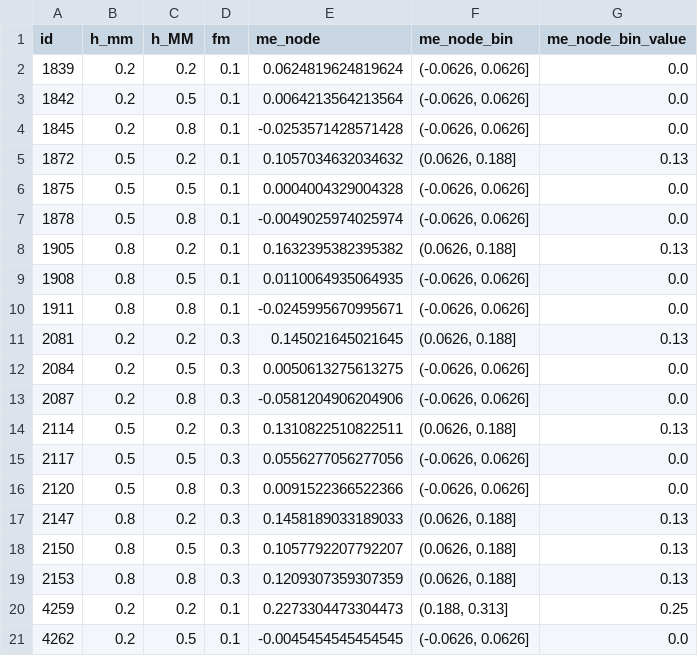
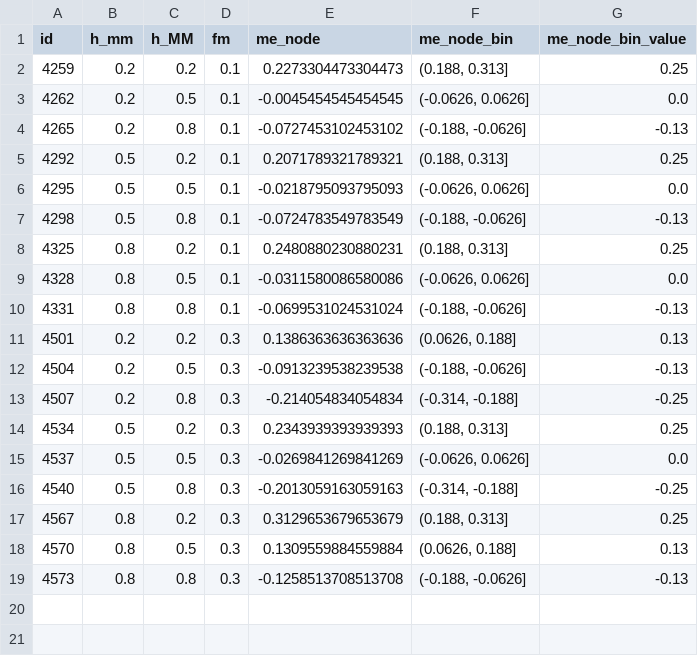
Before and after one commit to adrigabzu/rave_of_fairness, a CSV file: data/processed_data/parameters.csv, drawn as a sheet; only a part is shown; the shorter side is filled out with more unchanged rows; the diff names each change by its address in the sheet, - before the commit and + after, or states it on an @@ line.

Commit message:
Parameter d fixed to 0.1

```diff
--- a/data/processed_data/parameters.csv
+++ b/data/processed_data/parameters.csv
-row 2: 1839 | 0.2 | 0.2 | 0.1 | 0.0624819624819624 | (-0.0626, 0.0626] | 0.0
-row 3: 1842 | 0.2 | 0.5 | 0.1 | 0.0064213564213564 | (-0.0626, 0.0626] | 0.0
-row 4: 1845 | 0.2 | 0.8 | 0.1 | -0.0253571428571428 | (-0.0626, 0.0626] | 0.0
-row 5: 1872 | 0.5 | 0.2 | 0.1 | 0.1057034632034632 | (0.0626, 0.188] | 0.13
-row 6: 1875 | 0.5 | 0.5 | 0.1 | 0.0004004329004328 | (-0.0626, 0.0626] | 0.0
-row 7: 1878 | 0.5 | 0.8 | 0.1 | -0.0049025974025974 | (-0.0626, 0.0626] | 0.0
-row 8: 1905 | 0.8 | 0.2 | 0.1 | 0.1632395382395382 | (0.0626, 0.188] | 0.13
-row 9: 1908 | 0.8 | 0.5 | 0.1 | 0.0110064935064935 | (-0.0626, 0.0626] | 0.0
-row 10: 1911 | 0.8 | 0.8 | 0.1 | -0.0245995670995671 | (-0.0626, 0.0626] | 0.0
-row 11: 2081 | 0.2 | 0.2 | 0.3 | 0.145021645021645 | (0.0626, 0.188] | 0.13
-row 12: 2084 | 0.2 | 0.5 | 0.3 | 0.0050613275613275 | (-0.0626, 0.0626] | 0.0
-row 13: 2087 | 0.2 | 0.8 | 0.3 | -0.0581204906204906 | (-0.0626, 0.0626] | 0.0
-row 14: 2114 | 0.5 | 0.2 | 0.3 | 0.1310822510822511 | (0.0626, 0.188] | 0.13
-row 15: 2117 | 0.5 | 0.5 | 0.3 | 0.0556277056277056 | (-0.0626, 0.0626] | 0.0
-row 16: 2120 | 0.5 | 0.8 | 0.3 | 0.0091522366522366 | (-0.0626, 0.0626] | 0.0
-row 17: 2147 | 0.8 | 0.2 | 0.3 | 0.1458189033189033 | (0.0626, 0.188] | 0.13
-row 18: 2150 | 0.8 | 0.5 | 0.3 | 0.1057792207792207 | (0.0626, 0.188] | 0.13
-row 19: 2153 | 0.8 | 0.8 | 0.3 | 0.1209307359307359 | (0.0626, 0.188] | 0.13
```
Also changed, not shown: 2 other files.
